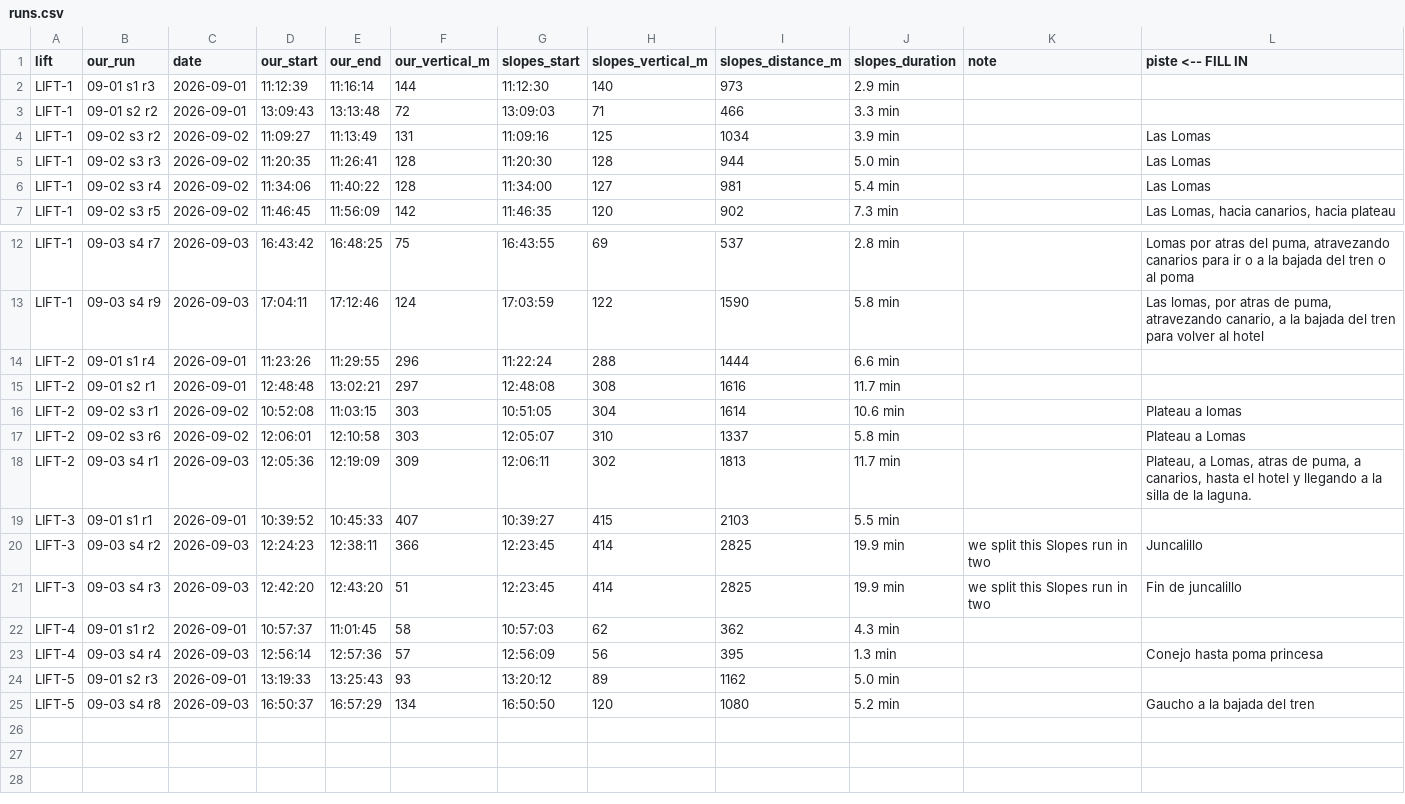
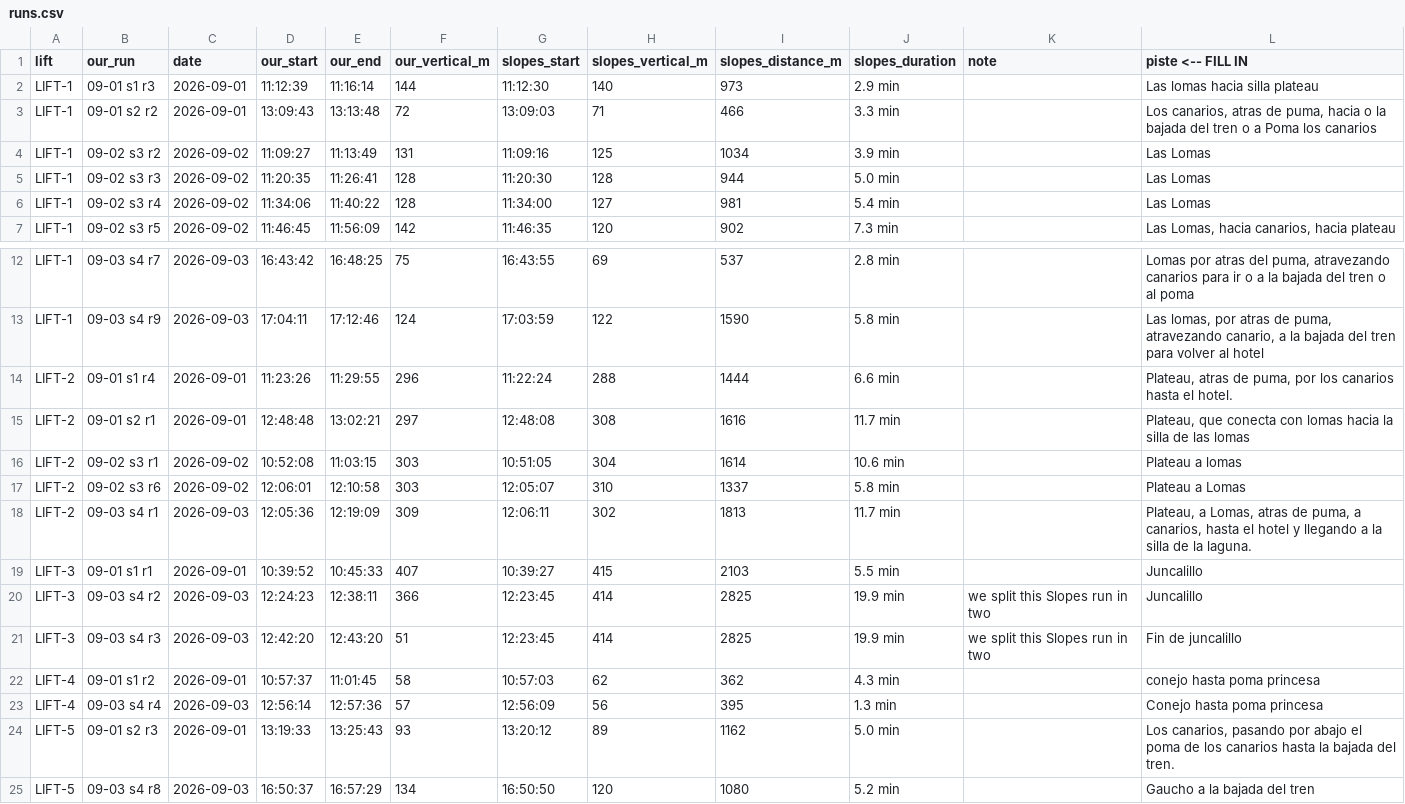
Before and after one commit to PacoDealer/Ski-app, a CSV file: Data/labels/runs.csv, drawn as a sheet; only a part is shown, gaps mark what is left out.

```diff
--- a/Data/labels/runs.csv
+++ b/Data/labels/runs.csv
@@ -1,4 +1,4 @@
 lift,our_run,date,our_start,our_end,our_vertical_m,slopes_start,slopes_vertical_m,slopes_distance_m,slopes_duration,note,piste  <-- FILL IN
-LIFT-1,09-01 s1 r3,2026-09-01,11:12:39,11:16:14,144,11:12:30,140,973,2.9 min,,
-LIFT-1,09-01 s2 r2,2026-09-01,13:09:43,13:13:48,72,13:09:03,71,466,3.3 min,,
+LIFT-1,09-01 s1 r3,2026-09-01,11:12:39,11:16:14,144,11:12:30,140,973,2.9 min,,Las lomas hacia silla plateau
+LIFT-1,09-01 s2 r2,2026-09-01,13:09:43,13:13:48,72,13:09:03,71,466,3.3 min,,"Los canarios, atras de puma, hacia o la bajada del tren o a  Poma los canarios"
 LIFT-1,09-02 s3 r2,2026-09-02,11:09:27,11:13:49,131,11:09:16,125,1034,3.9 min,,Las Lomas
@@ -13,4 +13,4 @@ LIFT-1,09-03 s4 r7,2026-09-03,16:43:42,16:48:25,75,16:43:55,69,537,2.8 min,,"Lom
 LIFT-1,09-03 s4 r9,2026-09-03,17:04:11,17:12:46,124,17:03:59,122,1590,5.8 min,,"Las lomas, por atras de puma, atravezando canario, a la bajada del tren para volver al hotel"
-LIFT-2,09-01 s1 r4,2026-09-01,11:23:26,11:29:55,296,11:22:24,288,1444,6.6 min,,
-LIFT-2,09-01 s2 r1,2026-09-01,12:48:48,13:02:21,297,12:48:08,308,1616,11.7 min,,
+LIFT-2,09-01 s1 r4,2026-09-01,11:23:26,11:29:55,296,11:22:24,288,1444,6.6 min,,"Plateau, atras de puma, por los canarios hasta el hotel."
+LIFT-2,09-01 s2 r1,2026-09-01,12:48:48,13:02:21,297,12:48:08,308,1616,11.7 min,,"Plateau, que conecta con lomas hacia la silla de las lomas"
 LIFT-2,09-02 s3 r1,2026-09-02,10:52:08,11:03:15,303,10:51:05,304,1614,10.6 min,,Plateau a lomas
@@ -18,8 +18,8 @@ LIFT-2,09-02 s3 r6,2026-09-02,12:06:01,12:10:58,303,12:05:07,310,1337,5.8 min,,P
 LIFT-2,09-03 s4 r1,2026-09-03,12:05:36,12:19:09,309,12:06:11,302,1813,11.7 min,,"Plateau, a Lomas, atras de puma, a canarios, hasta el hotel y llegando a la silla de la laguna."
-LIFT-3,09-01 s1 r1,2026-09-01,10:39:52,10:45:33,407,10:39:27,415,2103,5.5 min,,
+LIFT-3,09-01 s1 r1,2026-09-01,10:39:52,10:45:33,407,10:39:27,415,2103,5.5 min,,Juncalillo
 LIFT-3,09-03 s4 r2,2026-09-03,12:24:23,12:38:11,366,12:23:45,414,2825,19.9 min,we split this Slopes run in two,Juncalillo
 LIFT-3,09-03 s4 r3,2026-09-03,12:42:20,12:43:20,51,12:23:45,414,2825,19.9 min,we split this Slopes run in two,Fin de juncalillo
-LIFT-4,09-01 s1 r2,2026-09-01,10:57:37,11:01:45,58,10:57:03,62,362,4.3 min,,
+LIFT-4,09-01 s1 r2,2026-09-01,10:57:37,11:01:45,58,10:57:03,62,362,4.3 min,,conejo hasta poma princesa
 LIFT-4,09-03 s4 r4,2026-09-03,12:56:14,12:57:36,57,12:56:09,56,395,1.3 min,,Conejo hasta poma princesa
-LIFT-5,09-01 s2 r3,2026-09-01,13:19:33,13:25:43,93,13:20:12,89,1162,5.0 min,,
+LIFT-5,09-01 s2 r3,2026-09-01,13:19:33,13:25:43,93,13:20:12,89,1162,5.0 min,,"Los canarios, pasando por abajo el poma de los canarios hasta la bajada del tren."
 LIFT-5,09-03 s4 r8,2026-09-03,16:50:37,16:57:29,134,16:50:50,120,1080,5.2 min,,Gaucho a la bajada del tren
```
Also changed, not shown: 2 other files.
